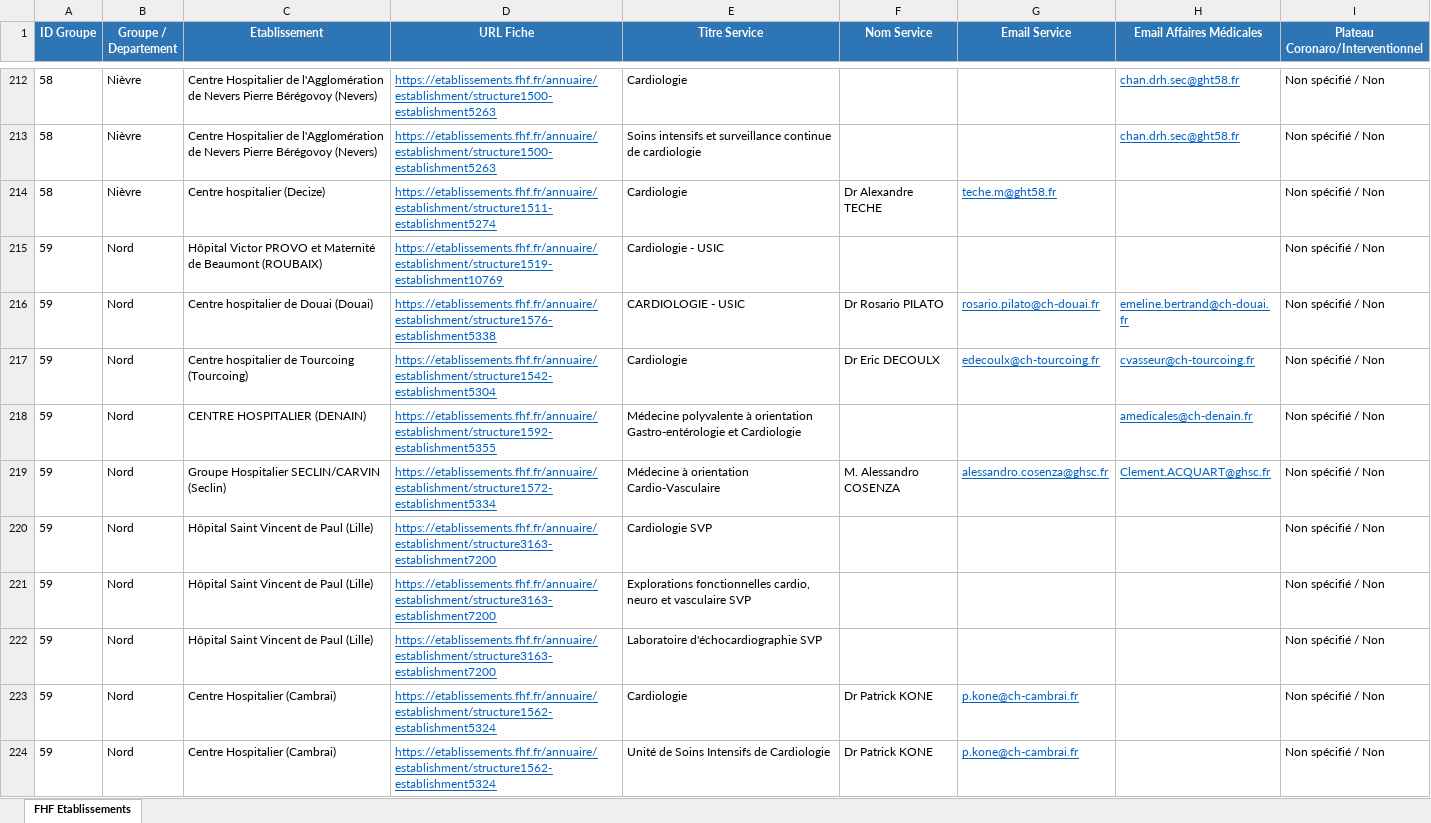
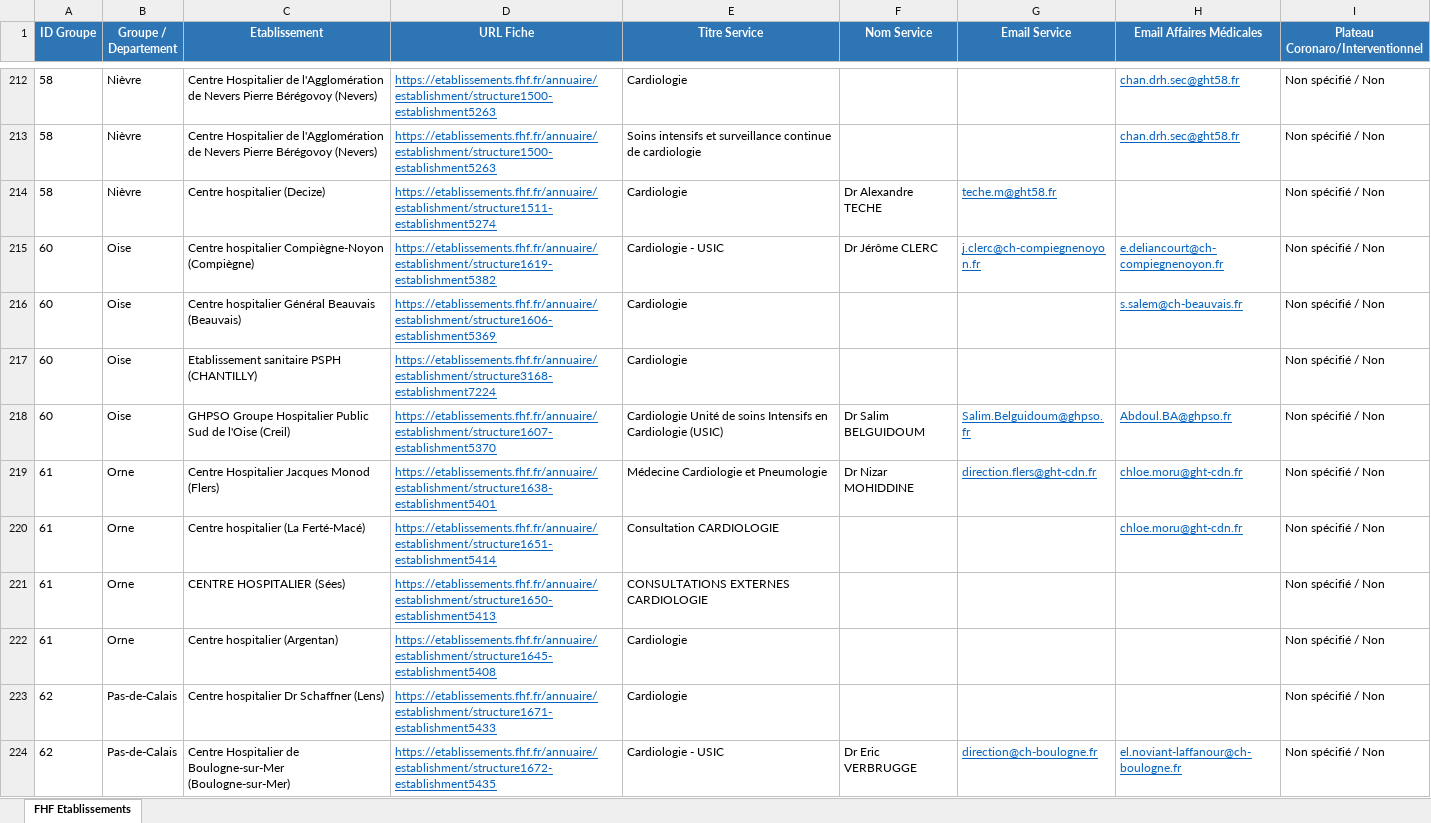
Before and after one commit to rachadkm-ai/scrap, an Excel workbook: fhf_cardiologie.xlsx, sheet FHF Etablissements, drawn as a sheet; only a part is shown, gaps mark what is left out; the shorter side is filled out with more unchanged rows; values as stored, in another font and other column widths than the file's, no borders; the diff covers the shown part only; the diff names each change by its address in the sheet, - before the commit and + after, or states it on an @@ line.

```diff
--- a/fhf_cardiologie.xlsx (sheet FHF Etablissements)
+++ b/fhf_cardiologie.xlsx (sheet FHF Etablissements)
-row 215: 59 | Nord | Hôpital Victor PROVO et Maternité de Beaumont (ROUBAIX) | https://etablissements.fhf.fr/annuaire/establishment/structure1519-establishment10769 | Cardiologie - USIC |  |  |  | Non spécifié / Non
-row 216: 59 | Nord | Centre hospitalier de Douai (Douai) | https://etablissements.fhf.fr/annuaire/establishment/structure1576-establishment5338 | CARDIOLOGIE - USIC | Dr Rosario PILATO | rosario.pilato@ch-douai.fr | emeline.bertrand@ch-douai.fr | Non spécifié / Non
-row 217: 59 | Nord | Centre hospitalier de Tourcoing (Tourcoing) | https://etablissements.fhf.fr/annuaire/establishment/structure1542-establishment5304 | Cardiologie | Dr Eric DECOULX | edecoulx@ch-tourcoing.fr | cvasseur@ch-tourcoing.fr | Non spécifié / Non
-row 218: 59 | Nord | CENTRE HOSPITALIER (DENAIN) | https://etablissements.fhf.fr/annuaire/establishment/structure1592-establishment5355 | Médecine polyvalente à orientation Gastro-entérologie et Cardiologie |  |  | amedicales@ch-denain.fr | Non spécifié / Non
-row 219: 59 | Nord | Groupe Hospitalier SECLIN/CARVIN (Seclin) | https://etablissements.fhf.fr/annuaire/establishment/structure1572-establishment5334 | Médecine à orientation Cardio-Vasculaire | M. Alessandro COSENZA | alessandro.cosenza@ghsc.fr | Clement.ACQUART@ghsc.fr | Non spécifié / Non
-row 220: 59 | Nord | Hôpital Saint Vincent de Paul (Lille) | https://etablissements.fhf.fr/annuaire/establishment/structure3163-establishment7200 | Cardiologie SVP |  |  |  | Non spécifié / Non
-row 221: 59 | Nord | Hôpital Saint Vincent de Paul (Lille) | https://etablissements.fhf.fr/annuaire/establishment/structure3163-establishment7200 | Explorations fonctionnelles cardio, neuro et vasculaire SVP |  |  |  | Non spécifié / Non
-row 222: 59 | Nord | Hôpital Saint Vincent de Paul (Lille) | https://etablissements.fhf.fr/annuaire/establishment/structure3163-establishment7200 | Laboratoire d'échocardiographie SVP |  |  |  | Non spécifié / Non
-row 223: 59 | Nord | Centre Hospitalier (Cambrai) | https://etablissements.fhf.fr/annuaire/establishment/structure1562-establishment5324 | Cardiologie | Dr Patrick KONE | p.kone@ch-cambrai.fr |  | Non spécifié / Non
-row 224: 59 | Nord | Centre Hospitalier (Cambrai) | https://etablissements.fhf.fr/annuaire/establishment/structure1562-establishment5324 | Unité de Soins Intensifs de Cardiologie | Dr Patrick KONE | p.kone@ch-cambrai.fr |  | Non spécifié / Non
```
Also changed, not shown: 11 removed rows and 1 edited cell elsewhere in this sheet, 2 other files.
